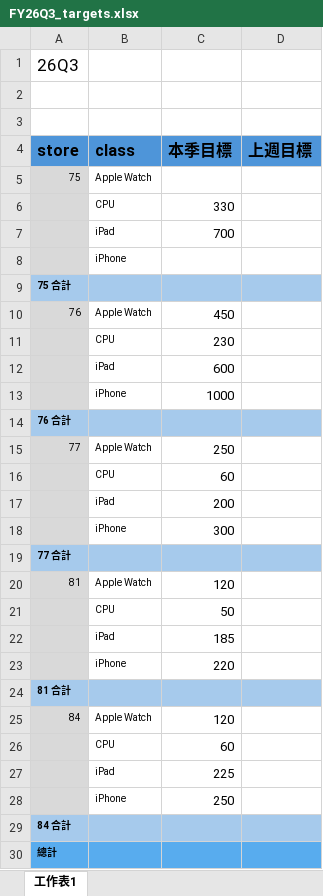
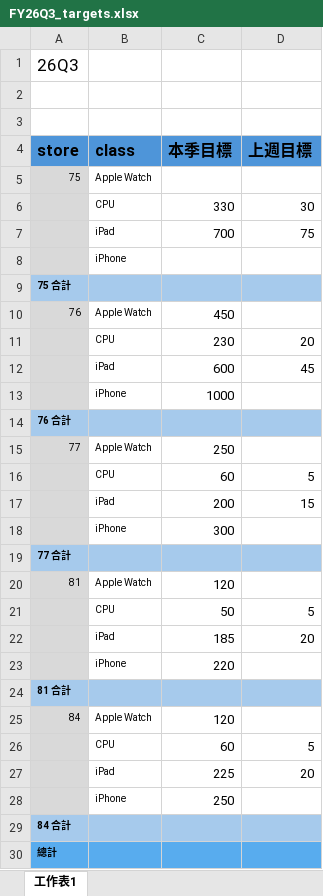
Before and after one commit to moriochang/bystore, an Excel workbook: data/quarterly/FY26Q3_targets.xlsx, sheet 工作表1, drawn as a sheet; values as stored, in another font and other column widths than the file's, no borders; the diff names each change by its address in the sheet, - before the commit and + after, or states it on an @@ line.

Commit message:
0426

```diff
--- a/data/quarterly/FY26Q3_targets.xlsx (sheet 工作表1)
+++ b/data/quarterly/FY26Q3_targets.xlsx (sheet 工作表1)
-D6 (上週目標): (empty)
+D6 (上週目標): 30
-D7 (上週目標): (empty)
+D7 (上週目標): 75
-D11 (上週目標): (empty)
+D11 (上週目標): 20
-D12 (上週目標): (empty)
+D12 (上週目標): 45
-D16 (上週目標): (empty)
+D16 (上週目標): 5
-D17 (上週目標): (empty)
+D17 (上週目標): 15
-D21 (上週目標): (empty)
+D21 (上週目標): 5
-D22 (上週目標): (empty)
+D22 (上週目標): 20
-D26 (上週目標): (empty)
+D26 (上週目標): 5
-D27 (上週目標): (empty)
+D27 (上週目標): 20
```
